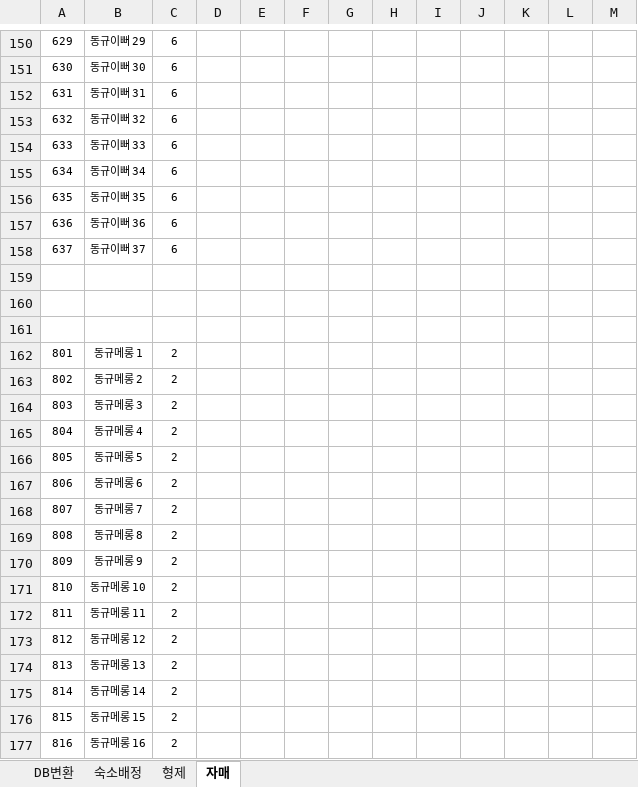
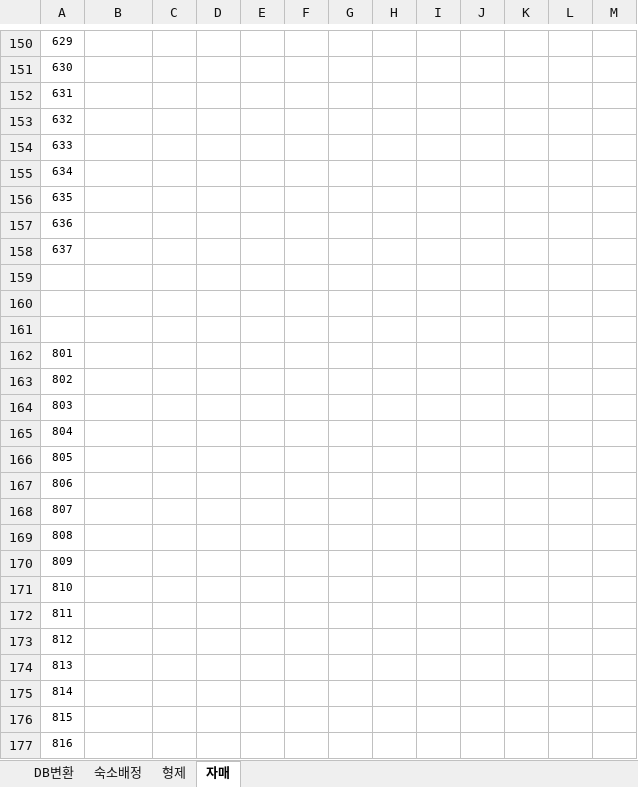
Before and after one commit to LDK1009/Create_Room_Card_From_Excel, an Excel workbook: project/src/assets/탭&컬럼확장 테스트파일.xlsx, sheet 자매, drawn as a sheet; only a part is shown, gaps mark what is left out; values as stored, in another font and other column widths than the file's, no borders; the diff covers the shown part only; the diff names each change by its address in the sheet, - before the commit and + after, or states it on an @@ line.

```diff
--- a/project/src/assets/탭&컬럼확장 테스트파일.xlsx (sheet 자매)
+++ b/project/src/assets/탭&컬럼확장 테스트파일.xlsx (sheet 자매)
-B150: 동규이뻐 29
+B150: (empty)
-C150:C158: 6
+C150:C158: (empty)
-B151: 동규이뻐 30
+B151: (empty)
-B152: 동규이뻐 31
+B152: (empty)
-B153: 동규이뻐 32
+B153: (empty)
-B154: 동규이뻐 33
+B154: (empty)
-B155: 동규이뻐 34
+B155: (empty)
-B156: 동규이뻐 35
+B156: (empty)
-B157: 동규이뻐 36
+B157: (empty)
-B158: 동규이뻐 37
+B158: (empty)
-B162: 동규메롱 1
+B162: (empty)
-C162:C177: 2
+C162:C177: (empty)
-B163: 동규메롱 2
+B163: (empty)
-B164: 동규메롱 3
+B164: (empty)
-B165: 동규메롱 4
+B165: (empty)
-B166: 동규메롱 5
+B166: (empty)
-B167: 동규메롱 6
+B167: (empty)
-B168: 동규메롱 7
+B168: (empty)
-B169: 동규메롱 8
+B169: (empty)
-B170: 동규메롱 9
+B170: (empty)
-B171: 동규메롱 10
+B171: (empty)
-B172: 동규메롱 11
+B172: (empty)
-B173: 동규메롱 12
+B173: (empty)
-B174: 동규메롱 13
+B174: (empty)
-B175: 동규메롱 14
+B175: (empty)
-B176: 동규메롱 15
+B176: (empty)
-B177: 동규메롱 16
+B177: (empty)
```
Also changed, not shown: 258 edited cells elsewhere in this sheet, sheet 숙소배정.
